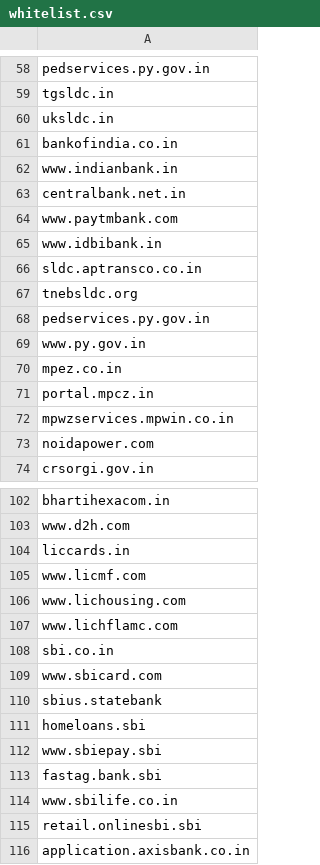
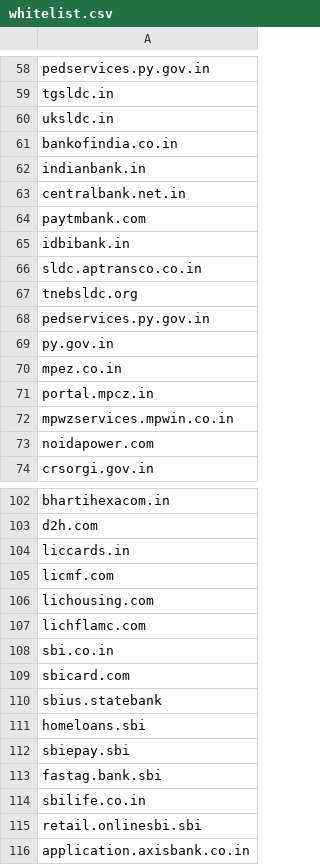
Before and after one commit to Valvahen/detect-phishing-domains, a CSV file: detect-phishing-domains-api/whitelist.csv, drawn as a sheet; only a part is shown, gaps mark what is left out; the diff covers the shown part only; the diff names each change by its address in the sheet, - before the commit and + after, or states it on an @@ line.

```diff
--- a/detect-phishing-domains-api/whitelist.csv
+++ b/detect-phishing-domains-api/whitelist.csv
-A62: www.indianbank.in
+A62: indianbank.in
-A64: www.paytmbank.com
+A64: paytmbank.com
-A65: www.idbibank.in
+A65: idbibank.in
-A69: www.py.gov.in
+A69: py.gov.in
-A103: www.d2h.com
+A103: d2h.com
-A105: www.licmf.com
+A105: licmf.com
-A106: www.lichousing.com
+A106: lichousing.com
-A107: www.lichflamc.com
+A107: lichflamc.com
-A109: www.sbicard.com
+A109: sbicard.com
-A112: www.sbiepay.sbi
+A112: sbiepay.sbi
-A114: www.sbilife.co.in
+A114: sbilife.co.in
```
Also changed, not shown: 56 edited cells elsewhere in this file.
